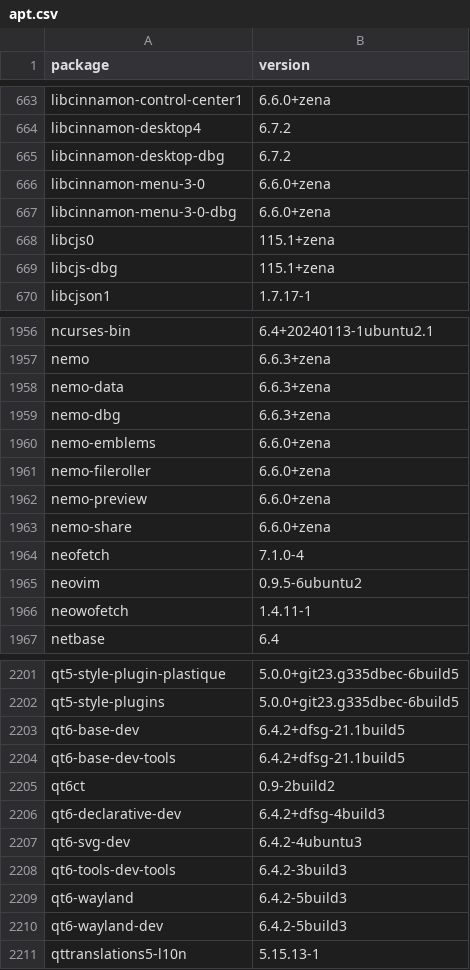
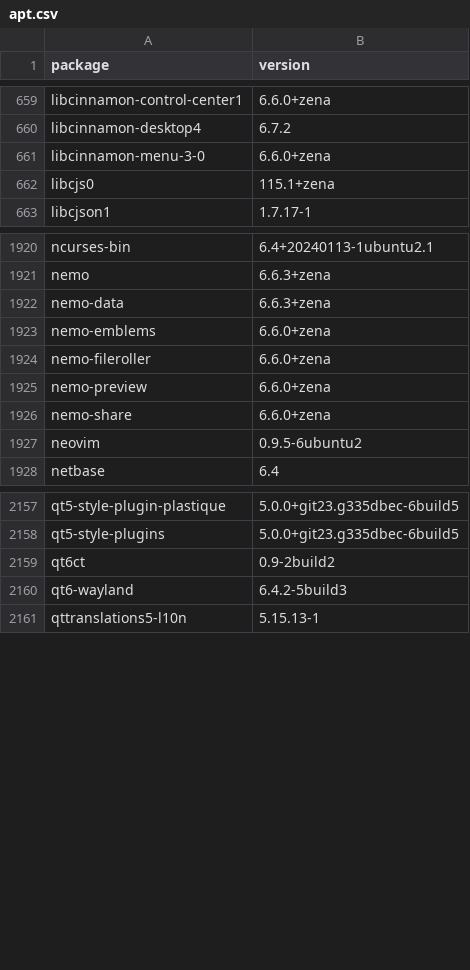
Before and after one commit to IrishBruse/dotfiles, a CSV file: linux/apt.csv, drawn as a sheet; only a part is shown, gaps mark what is left out; the diff covers the shown part only; the diff names each change by its address in the sheet, - before the commit and + after, or states it on an @@ line.

```diff
--- a/linux/apt.csv
+++ b/linux/apt.csv
-row 665: libcinnamon-desktop-dbg | 6.7.2
-row 667: libcinnamon-menu-3-0-dbg | 6.6.0+zena
-row 669: libcjs-dbg | 115.1+zena
-row 1959: nemo-dbg | 6.6.3+zena
-row 1964: neofetch | 7.1.0-4
-row 1966: neowofetch | 1.4.11-1
-row 2203: qt6-base-dev | 6.4.2+dfsg-21.1build5
-row 2204: qt6-base-dev-tools | 6.4.2+dfsg-21.1build5
-row 2206: qt6-declarative-dev | 6.4.2+dfsg-4build3
-row 2207: qt6-svg-dev | 6.4.2-4ubuntu3
-row 2208: qt6-tools-dev-tools | 6.4.2-3build3
-row 2210: qt6-wayland-dev | 6.4.2-5build3
```
Also changed, not shown: 42 removed rows and 3 edited cells elsewhere in this file, 3 other files.
